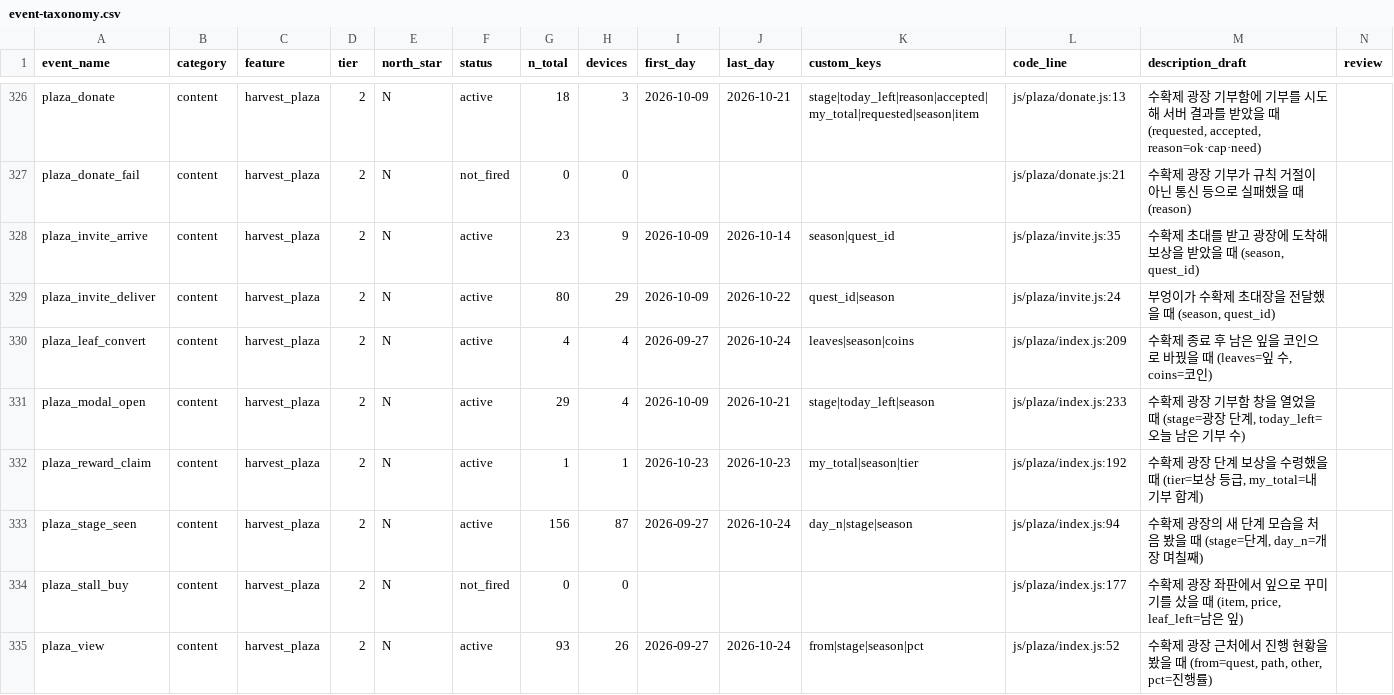
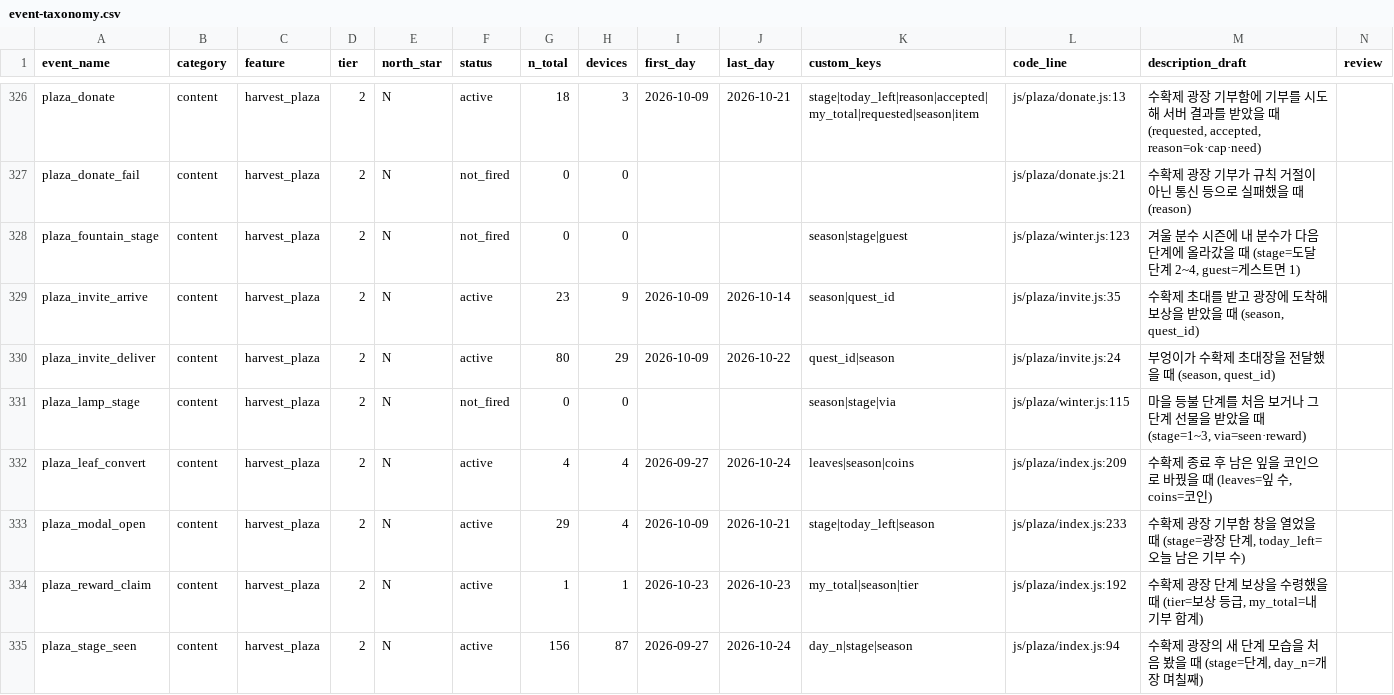
Before and after one commit to UICHEOL-HWANG/calm_forest, a CSV file: docs/analysis/event-taxonomy.csv, drawn as a sheet; only a part is shown, gaps mark what is left out; the shorter side is filled out with more unchanged rows; rows hold the shown columns only; the diff names each change by its address in the sheet, - before the commit and + after, or states it on an @@ line.

Commit message:
feat(plaza): winter fountain runtime, give panel and tracking

```diff
--- a/docs/analysis/event-taxonomy.csv
+++ b/docs/analysis/event-taxonomy.csv
+row 328: plaza_fountain_stage | content | harvest_plaza | 2 | N | not_fired | 0 | 0 |  |  | season|stage|guest | js/plaza/winter.js:123 | 겨울 분수 시즌에 내 분수가 다음 단계에 올라갔을 때 (stage=도달 단계 2~4, guest=게스트면 1)
+row 331: plaza_lamp_stage | content | harvest_plaza | 2 | N | not_fired | 0 | 0 |  |  | season|stage|via | js/plaza/winter.js:115 | 마을 등불 단계를 처음 보거나 그 단계 선물을 받았을 때 (stage=1~3, via=seen·reward)
```
Also changed, not shown: 15 other files.
